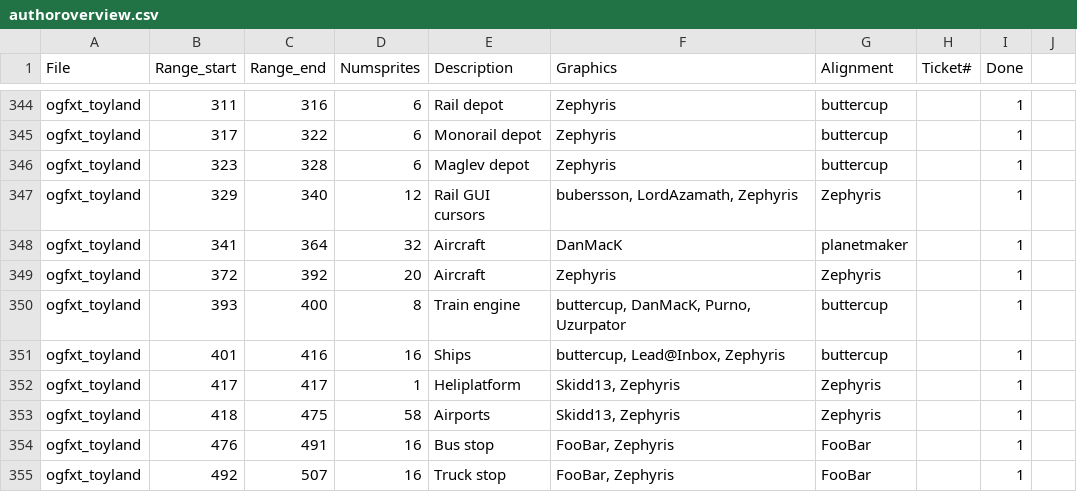
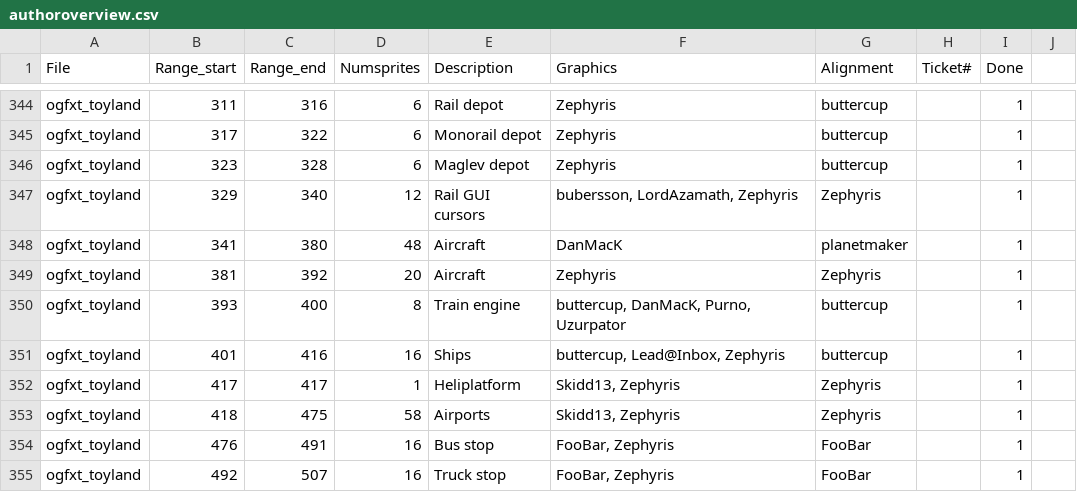
Before and after one commit to OpenTTD/OpenGFX, a CSV file: docs/authoroverview.csv, drawn as a sheet; only a part is shown, gaps mark what is left out.

```diff
--- a/docs/authoroverview.csv
+++ b/docs/authoroverview.csv
@@ -347,4 +347,4 @@ ogfxt_toyland;323;328;6;Maglev depot;Zephyris;buttercup;;1
 ogfxt_toyland;329;340;12;Rail GUI cursors;bubersson, LordAzamath, Zephyris;Zephyris;;1
-ogfxt_toyland;341;364;32;Aircraft;DanMacK;planetmaker;;1
-ogfxt_toyland;372;392;20;Aircraft;Zephyris;Zephyris;;1
+ogfxt_toyland;341;380;48;Aircraft;DanMacK;planetmaker;;1
+ogfxt_toyland;381;392;20;Aircraft;Zephyris;Zephyris;;1
 ogfxt_toyland;393;400;8;Train engine;buttercup, DanMacK, Purno, Uzurpator;buttercup;;1
```
Also changed, not shown: 2 other files.
